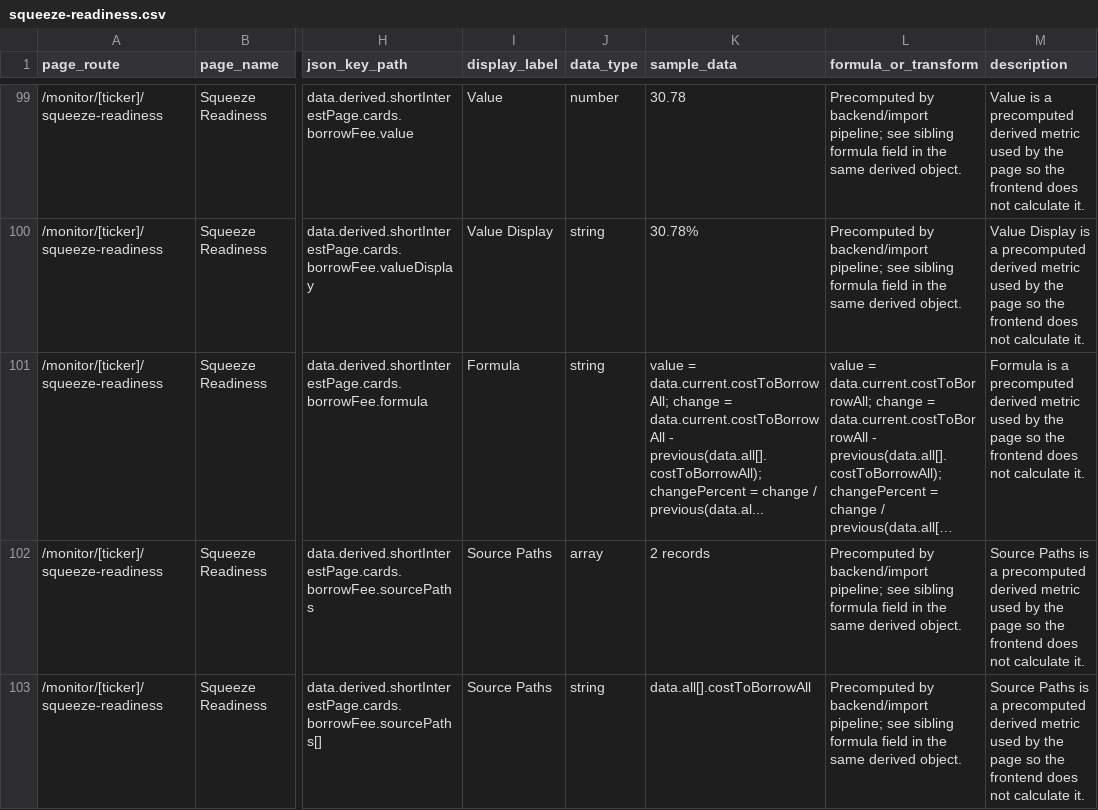
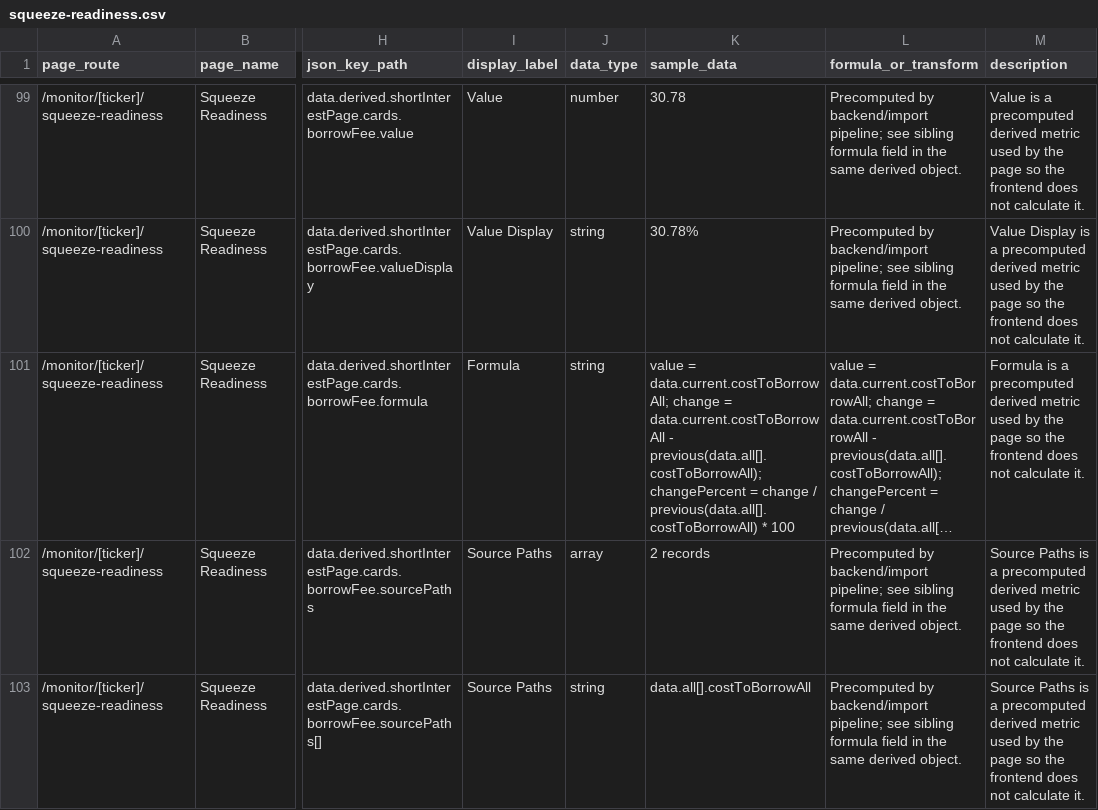
Before and after one commit to bennyc-seamlessgroup/SSMA, a CSV file: data_mapping_ref/squeeze-readiness.csv, drawn as a sheet; only a part is shown, gaps mark what is left out; long unchanged cells end in …; the diff covers the shown part only; the diff names each change by its address in the sheet, - before the commit and + after, or states it on an @@ line.

```diff
--- a/data_mapping_ref/squeeze-readiness.csv
+++ b/data_mapping_ref/squeeze-readiness.csv
-K101 (sample_data): …change / previous(data.al...
+K101 (sample_data): …change / previous(data.all[].costToBorrowAll) * 100
```
Also changed, not shown: 3 edited cells elsewhere in this file, data_mapping_ref/dashboard.csv, data_mapping_ref/lending-pressure.csv, 3 other files.
